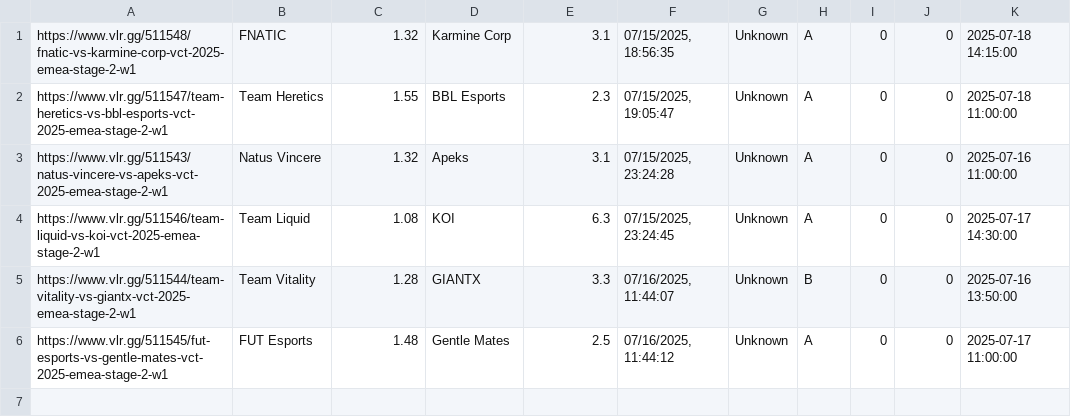
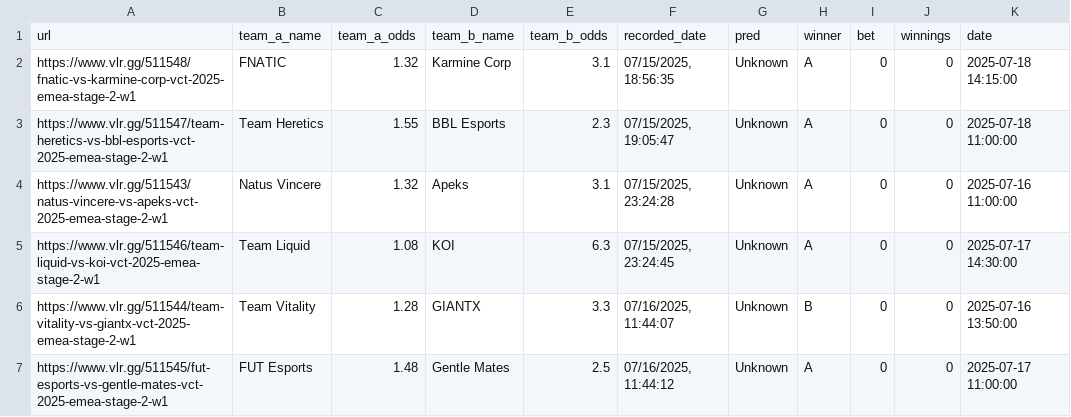
Before and after one commit to mrshmllow/platchat-backtest, a CSV file: 2498.csv, drawn as a sheet; the diff names each change by its address in the sheet, - before the commit and + after, or states it on an @@ line.

```diff
--- a/2498.csv
+++ b/2498.csv
+row 1: url | team_a_name | team_a_odds | team_b_name | team_b_odds | recorded_date | pred | winner | bet | winnings | date
```
Also changed, not shown: 2499.csv, 2500.csv, 2 other files.
